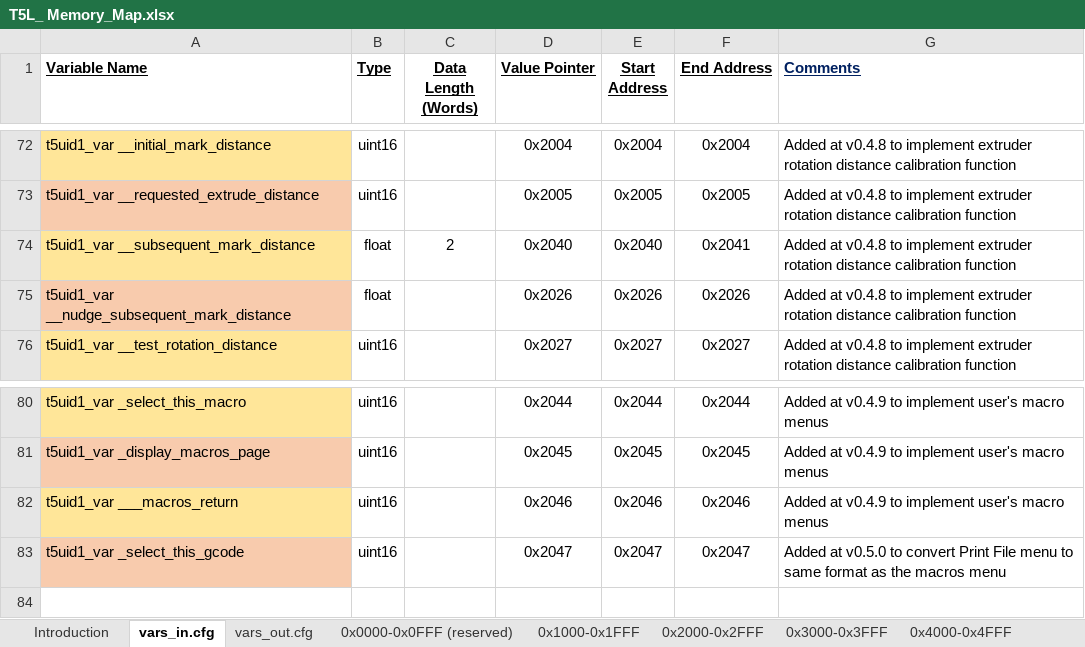
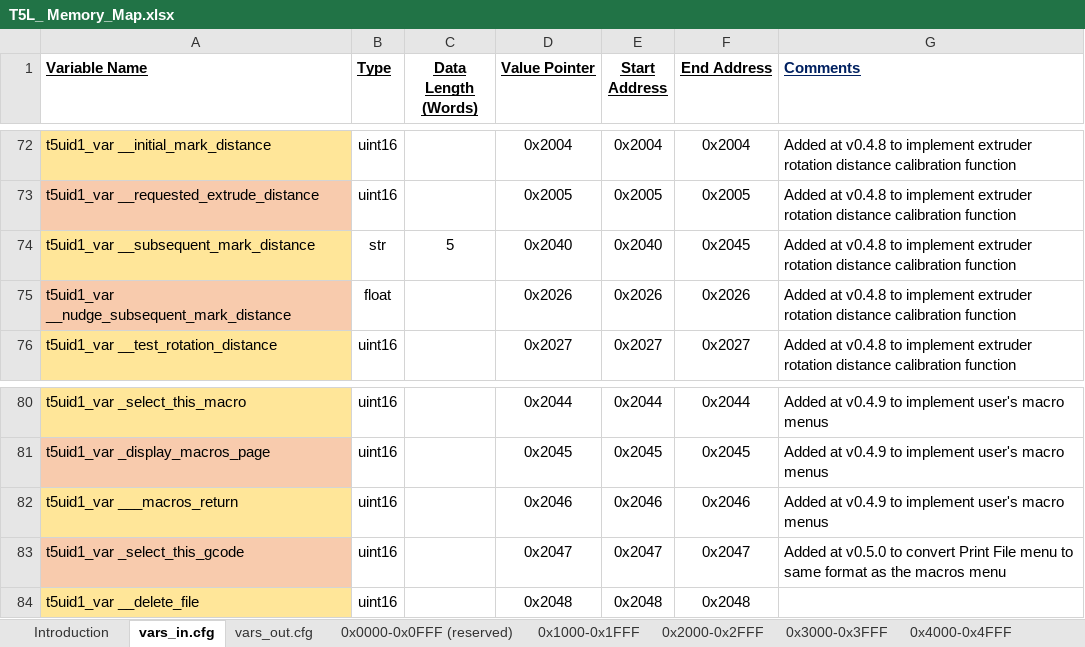
Before and after one commit to Thinkersbluff/DGUS-Reloaded_for_CR6-DWIN-SET_Component, an Excel workbook: project/DGUSTools & References/T5L_ Memory_Map.xlsx, sheet vars_in.cfg, drawn as a sheet; only a part is shown, gaps mark what is left out; values as stored, in another font and other column widths than the file's, no borders; the diff names each change by its address in the sheet, - before the commit and + after, or states it on an @@ line.

Commit message:
Revised memory allocations to deconflict variables
Changing from float to string required additional memory for rotation distance variables.

```diff
--- a/project/DGUSTools & References/T5L_ Memory_Map.xlsx (sheet vars_in.cfg)
+++ b/project/DGUSTools & References/T5L_ Memory_Map.xlsx (sheet vars_in.cfg)
-B74 (Type): float
+B74 (Type): str
-C74 (Data Length (Words)): 2
+C74 (Data Length (Words)): 5
-F74 (End Address): 0x2041
+F74 (End Address): 0x2045
+row 84: t5uid1_var __delete_file | uint16 |  | 0x2048 | 0x2048 | 0x2048
```
Also changed, not shown: sheet 0x2000-0x2FFF, sheet vars_out.cfg, sheet 0x3000-0x3FFF, 7 other files.
